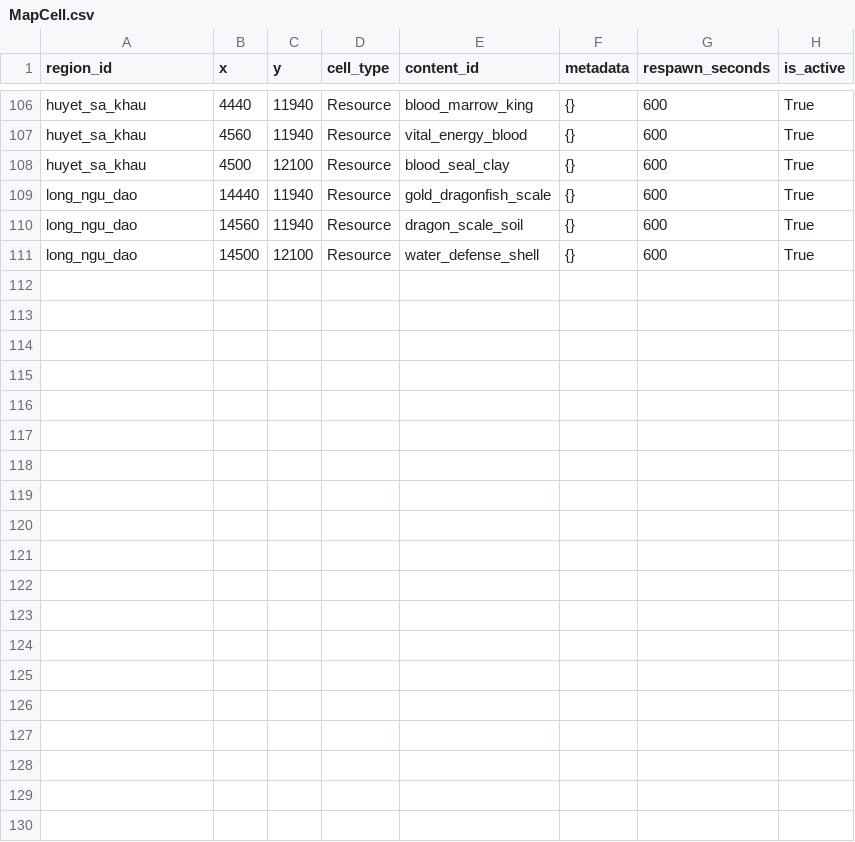
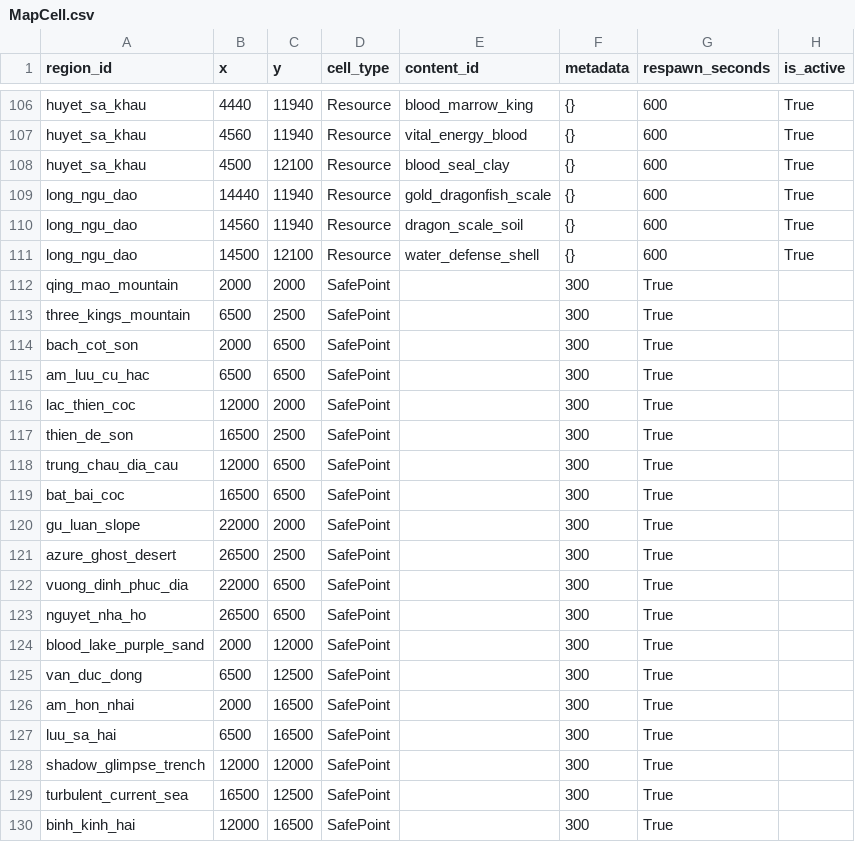
Before and after one commit to VipPro67/GuWorld, a CSV file: backend/cmd/server/data/MapCell.csv, drawn as a sheet; only a part is shown, gaps mark what is left out; the diff covers the shown part only; the diff names each change by its address in the sheet, - before the commit and + after, or states it on an @@ line.

Commit message:
feat: add teleportation feature to regions with safe zones
- Implemented teleportation functionality allowing players to instantly move to safe zones within regions.
- Added safe_zone_x and safe_zone_y columns to the regions table in the database.
- Updated region seeding logic to include safe zone coordinates from CSV.
- Enhanced Admin API to handle safe zone data during region management.
- Created TeleportToRegion handler to process teleport requests and calculate costs based on distance, player rank, and inventory.
- Developed TeleportModal component for the frontend to facilitate user interaction with the teleportation feature.
- Updated world state management to reflect player position changes after teleportation.
- Documented new API endpoint for teleportation in API.md.

```diff
--- a/backend/cmd/server/data/MapCell.csv
+++ b/backend/cmd/server/data/MapCell.csv
+row 112: qing_mao_mountain | 2000 | 2000 | SafePoint |  | 300 | True
+row 113: three_kings_mountain | 6500 | 2500 | SafePoint |  | 300 | True
+row 114: bach_cot_son | 2000 | 6500 | SafePoint |  | 300 | True
+row 115: am_luu_cu_hac | 6500 | 6500 | SafePoint |  | 300 | True
+row 116: lac_thien_coc | 12000 | 2000 | SafePoint |  | 300 | True
+row 117: thien_de_son | 16500 | 2500 | SafePoint |  | 300 | True
+row 118: trung_chau_dia_cau | 12000 | 6500 | SafePoint |  | 300 | True
+row 119: bat_bai_coc | 16500 | 6500 | SafePoint |  | 300 | True
+row 120: gu_luan_slope | 22000 | 2000 | SafePoint |  | 300 | True
+row 121: azure_ghost_desert | 26500 | 2500 | SafePoint |  | 300 | True
+row 122: vuong_dinh_phuc_dia | 22000 | 6500 | SafePoint |  | 300 | True
+row 123: nguyet_nha_ho | 26500 | 6500 | SafePoint |  | 300 | True
+row 124: blood_lake_purple_sand | 2000 | 12000 | SafePoint |  | 300 | True
+row 125: van_duc_dong | 6500 | 12500 | SafePoint |  | 300 | True
+row 126: am_hon_nhai | 2000 | 16500 | SafePoint |  | 300 | True
+row 127: luu_sa_hai | 6500 | 16500 | SafePoint |  | 300 | True
+row 128: shadow_glimpse_trench | 12000 | 12000 | SafePoint |  | 300 | True
+row 129: turbulent_current_sea | 16500 | 12500 | SafePoint |  | 300 | True
+row 130: binh_kinh_hai | 12000 | 16500 | SafePoint |  | 300 | True
```
Also changed, not shown: 11 added rows elsewhere in this file, backend/cmd/server/data/Region.csv, 14 other files.
